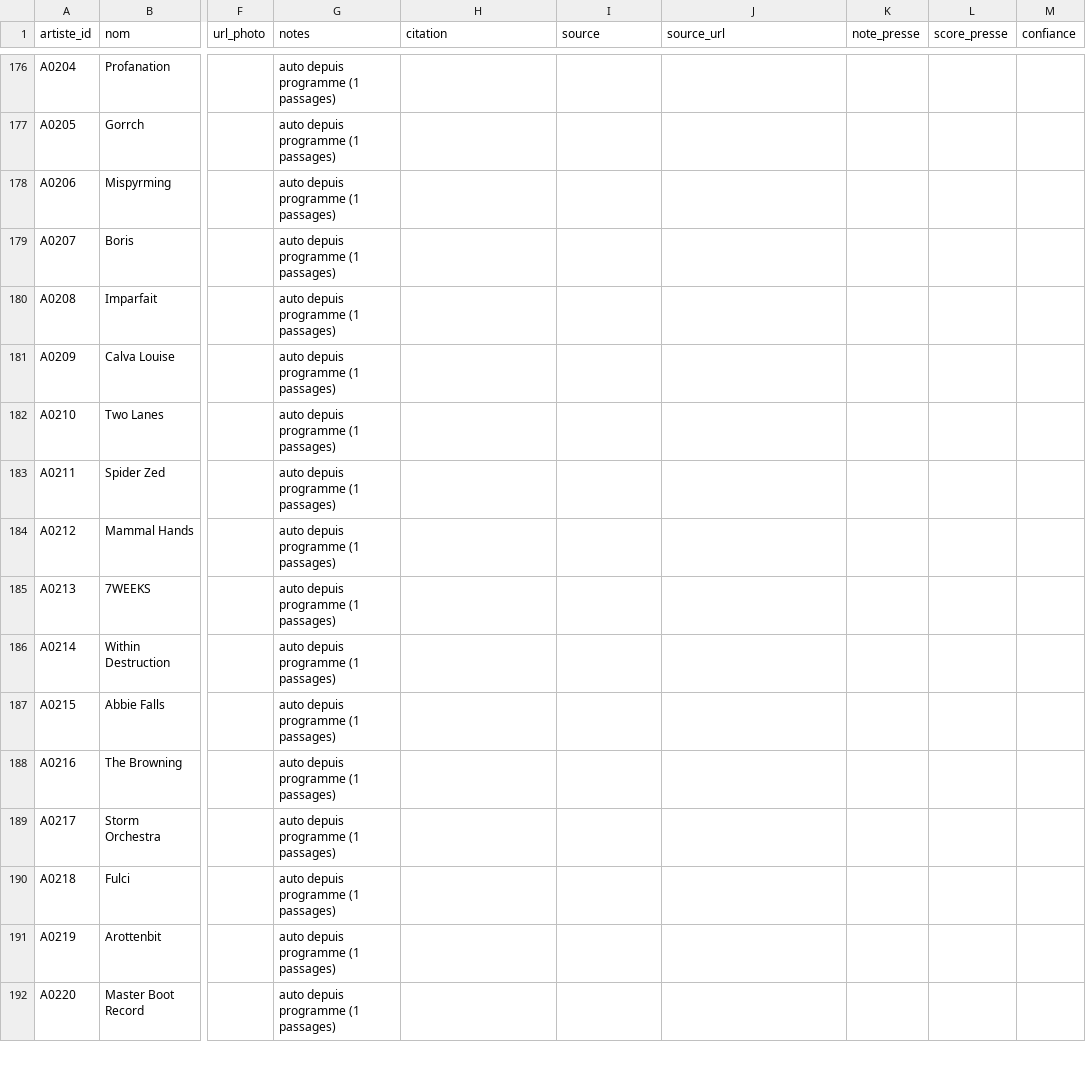
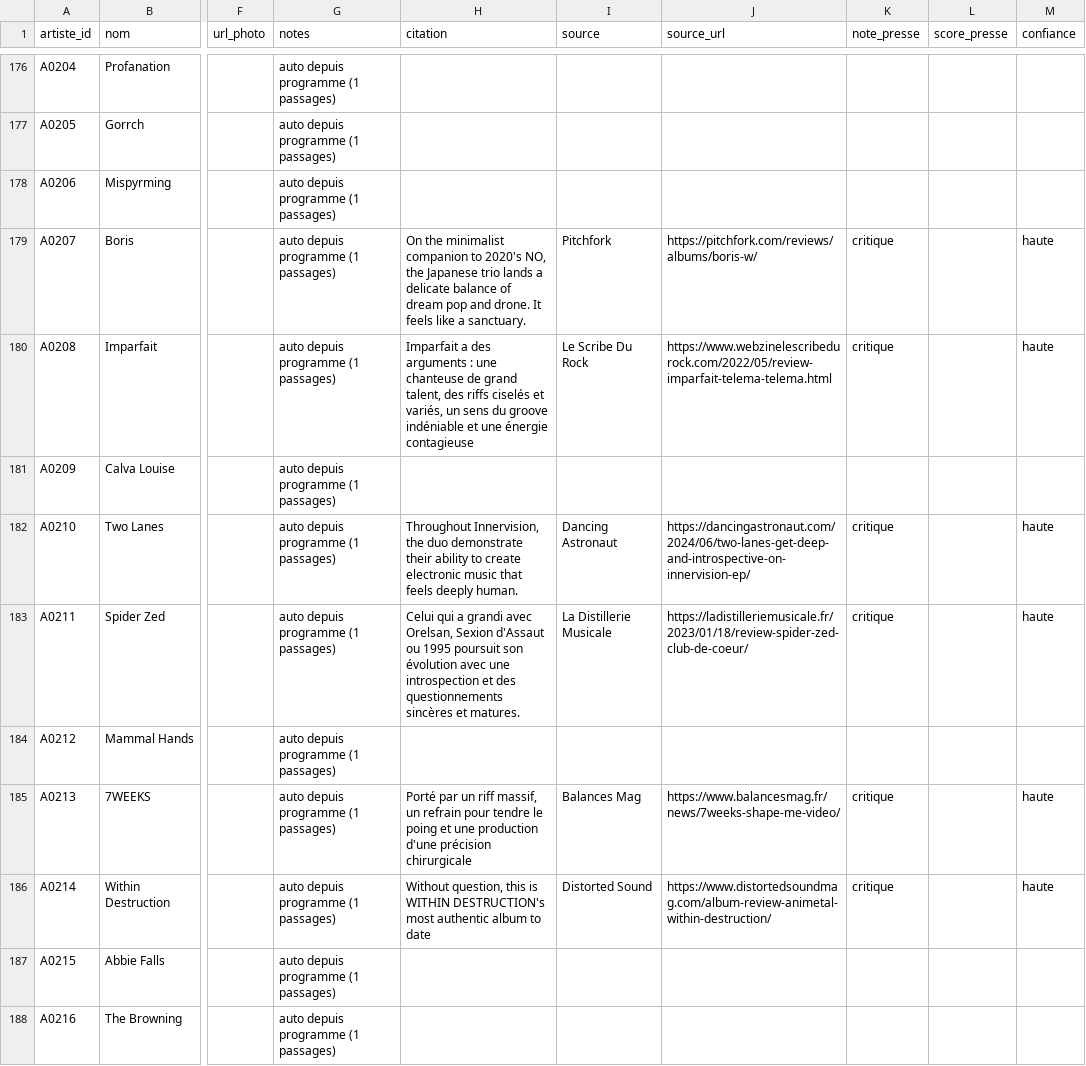
Before and after one commit to edosdat/CultureConnect, a CSV file: data/artistes.csv, drawn as a sheet; only a part is shown, gaps mark what is left out; the shorter side is filled out with more unchanged rows; the diff covers the shown part only; the diff names each change by its address in the sheet, - before the commit and + after, or states it on an @@ line.

Commit message:
data: citations presse musique cumul fill-empty (29 artistes)

```diff
--- a/data/artistes.csv
+++ b/data/artistes.csv
-H179 (citation): (empty)
+H179 (citation): On the minimalist companion to 2020's NO, the Japanese trio lands a delicate balance of dream pop and drone. It feels like a sanctuary.
-I179 (source): (empty)
+I179 (source): Pitchfork
-J179 (source_url): (empty)
+J179 (source_url): https://pitchfork.com/reviews/albums/boris-w/
-K179:K180 (note_presse): (empty)
+K179:K180 (note_presse): critique
-M179:M180 (confiance): (empty)
+M179:M180 (confiance): haute
-H180 (citation): (empty)
+H180 (citation): Imparfait a des arguments : une chanteuse de grand talent, des riffs ciselés et variés, un sens du groove indéniable et une énergie contagieuse
-I180 (source): (empty)
+I180 (source): Le Scribe Du Rock
-J180 (source_url): (empty)
+J180 (source_url): https://www.webzinelescribedurock.com/2022/05/review-imparfait-telema-telema.html
-H182 (citation): (empty)
+H182 (citation): Throughout Innervision, the duo demonstrate their ability to create electronic music that feels deeply human.
-I182 (source): (empty)
+I182 (source): Dancing Astronaut
-J182 (source_url): (empty)
+J182 (source_url): https://dancingastronaut.com/2024/06/two-lanes-get-deep-and-introspective-on-innervision-ep/
-K182:K183 (note_presse): (empty)
+K182:K183 (note_presse): critique
-M182:M183 (confiance): (empty)
+M182:M183 (confiance): haute
-H183 (citation): (empty)
+H183 (citation): Celui qui a grandi avec Orelsan, Sexion d'Assaut ou 1995 poursuit son évolution avec une introspection et des questionnements sincères et matures.
-I183 (source): (empty)
+I183 (source): La Distillerie Musicale
-J183 (source_url): (empty)
+J183 (source_url): https://ladistilleriemusicale.fr/2023/01/18/review-spider-zed-club-de-coeur/
-H185 (citation): (empty)
+H185 (citation): Porté par un riff massif, un refrain pour tendre le poing et une production d'une précision chirurgicale
-I185 (source): (empty)
+I185 (source): Balances Mag
-J185 (source_url): (empty)
+J185 (source_url): https://www.balancesmag.fr/news/7weeks-shape-me-video/
-K185:K186 (note_presse): (empty)
+K185:K186 (note_presse): critique
-M185:M186 (confiance): (empty)
+M185:M186 (confiance): haute
-H186 (citation): (empty)
+H186 (citation): Without question, this is WITHIN DESTRUCTION's most authentic album to date
-I186 (source): (empty)
+I186 (source): Distorted Sound
-J186 (source_url): (empty)
+J186 (source_url): https://www.distortedsoundmag.com/album-review-animetal-within-destruction/
```
Also changed, not shown: 60 edited cells elsewhere in this file, 2 other files.
